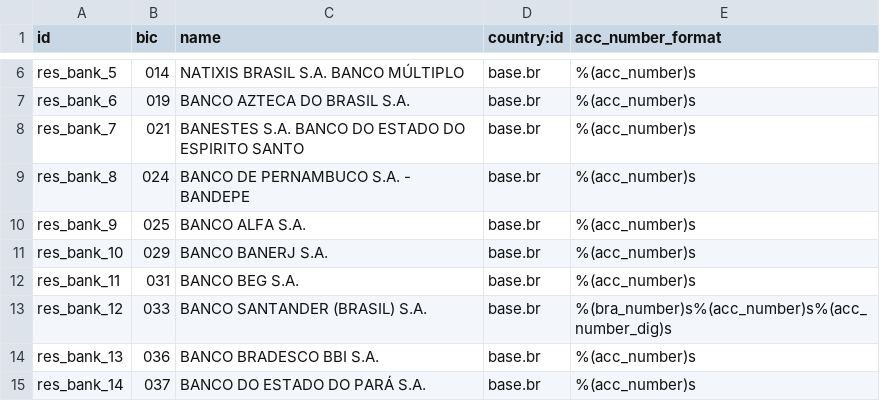
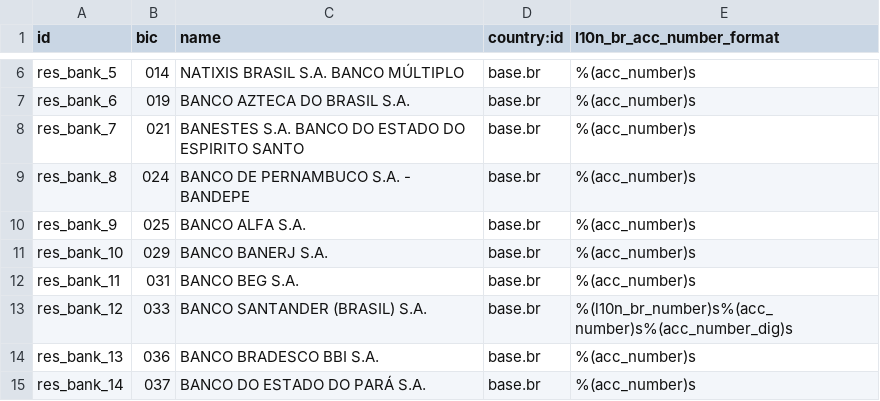
Before and after one commit to Trust-Code/odoo-brasil, a CSV file: br_data_base/data/res.bank.csv, drawn as a sheet; only a part is shown, gaps mark what is left out; the diff names each change by its address in the sheet, - before the commit and + after, or states it on an @@ line.

Commit message:
Refactor res_bank

```diff
--- a/br_data_base/data/res.bank.csv
+++ b/br_data_base/data/res.bank.csv
-E1: acc_number_format
+E1: l10n_br_acc_number_format
-E13 (l10n_br_acc_number_format): %(bra_number)s%(acc_number)s%(acc_number_dig)s
+E13 (l10n_br_acc_number_format): %(l10n_br_number)s%(acc_number)s%(acc_number_dig)s
```
Also changed, not shown: 12 other files.
